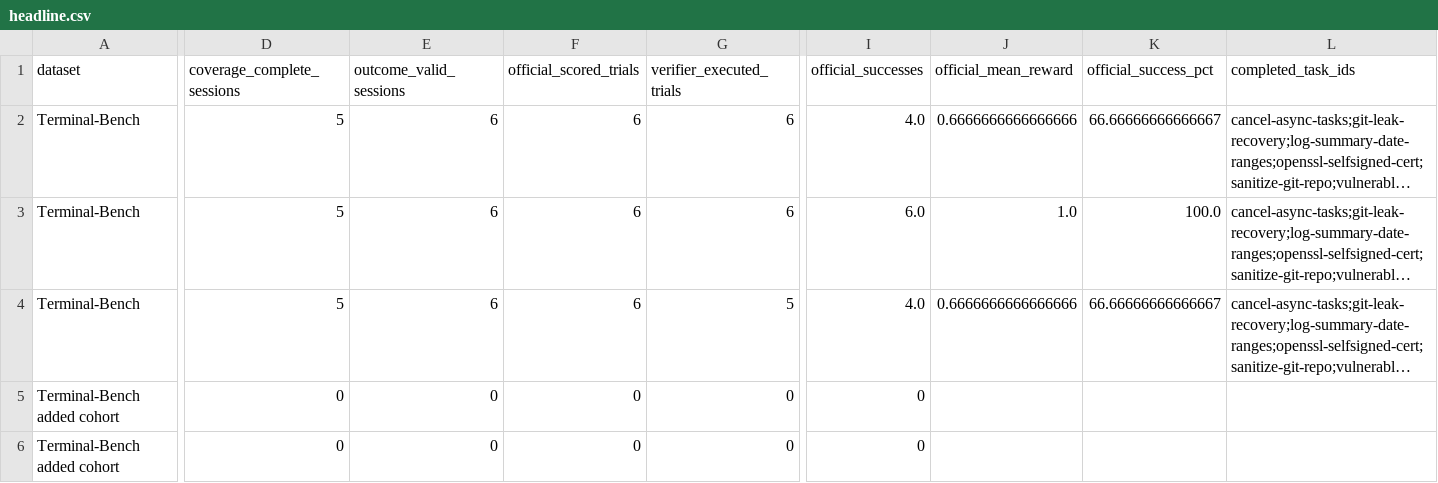
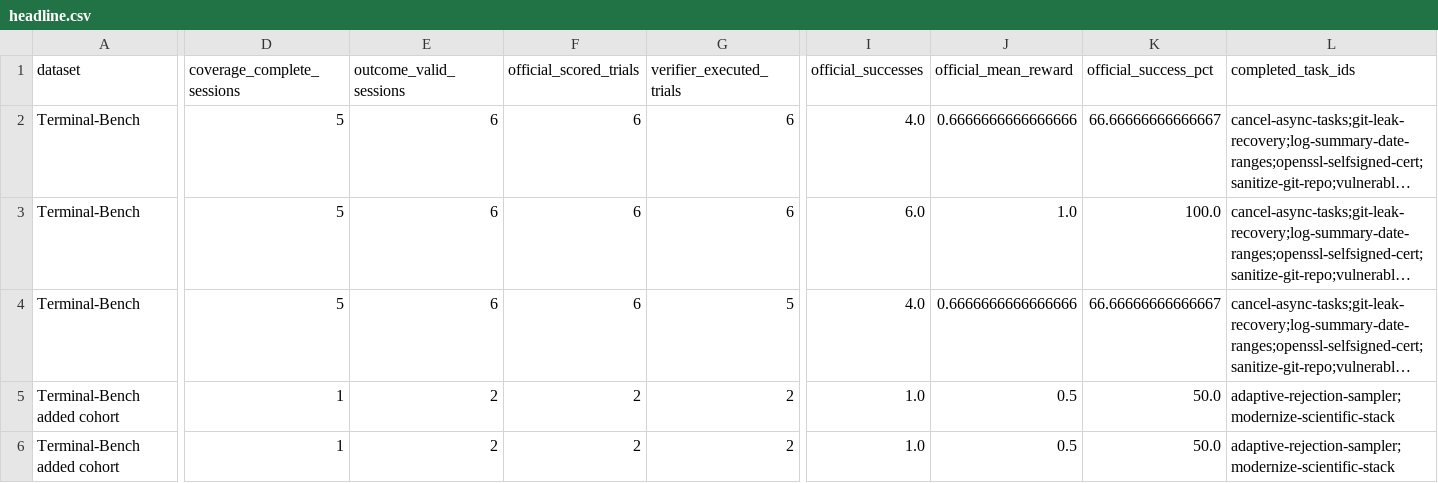
Before and after one commit to eunomia-bpf/ActPlane, a CSV file: docs/empirical-study/benign-utility/results/headline.csv, drawn as a sheet; only a part is shown, gaps mark what is left out; long unchanged cells end in …; the diff covers the shown part only; the diff names each change by its address in the sheet, - before the commit and + after, or states it on an @@ line.

Commit message:
Checkpoint five valid expansion cells and revised supervisor deadline

```diff
--- a/docs/empirical-study/benign-utility/results/headline.csv
+++ b/docs/empirical-study/benign-utility/results/headline.csv
-D5:D6 (coverage_complete_sessions): 0
+D5:D6 (coverage_complete_sessions): 1
-E5:E6 (outcome_valid_sessions): 0
+E5:E6 (outcome_valid_sessions): 2
-F5:F6 (official_scored_trials): 0
+F5:F6 (official_scored_trials): 2
-G5:G6 (verifier_executed_trials): 0
+G5:G6 (verifier_executed_trials): 2
-I5:I6 (official_successes): 0
+I5:I6 (official_successes): 1.0
-J5:J6 (official_mean_reward): (empty)
+J5:J6 (official_mean_reward): 0.5
-K5:K6 (official_success_pct): (empty)
+K5:K6 (official_success_pct): 50.0
-L5:L6 (completed_task_ids): (empty)
+L5:L6 (completed_task_ids): adaptive-rejection-sampler;modernize-scientific-stack
```
Also changed, not shown: 152 edited cells elsewhere in this file, docs/empirical-study/benign-utility/benchmark/expanded/results/enforcement-block-control.csv, docs/empirical-study/benign-utility/results/chronological-reconciliation.csv, 17 other files.
